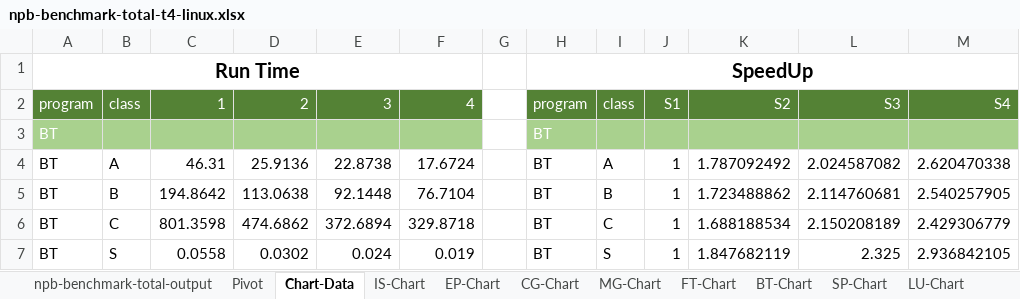
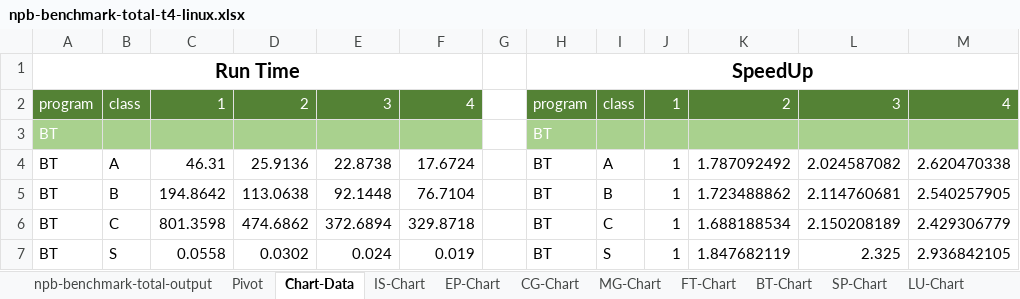
Before and after one commit to itomaldonado/multiprocessor-benchmarking-exploration, an Excel workbook: result_graphs/npb-benchmark-total-t4-linux.xlsx, sheet Chart-Data, drawn as a sheet; only a part is shown; values as stored, in another font and other column widths than the file's, no borders; the diff names each change by its address in the sheet, - before the commit and + after, or states it on an @@ line.

```diff
--- a/result_graphs/npb-benchmark-total-t4-linux.xlsx (sheet Chart-Data)
+++ b/result_graphs/npb-benchmark-total-t4-linux.xlsx (sheet Chart-Data)
-J2: S1
+J2: 1
-K2: S2
+K2: 2
-L2: S3
+L2: 3
-M2: S4
+M2: 4
```
Also changed, not shown: charts or pictures, result_graphs/npb-benchmark-all-t4-linux.xlsx, result_graphs/npb-benchmark-all-t8-mac.xlsx, 2 other files.
